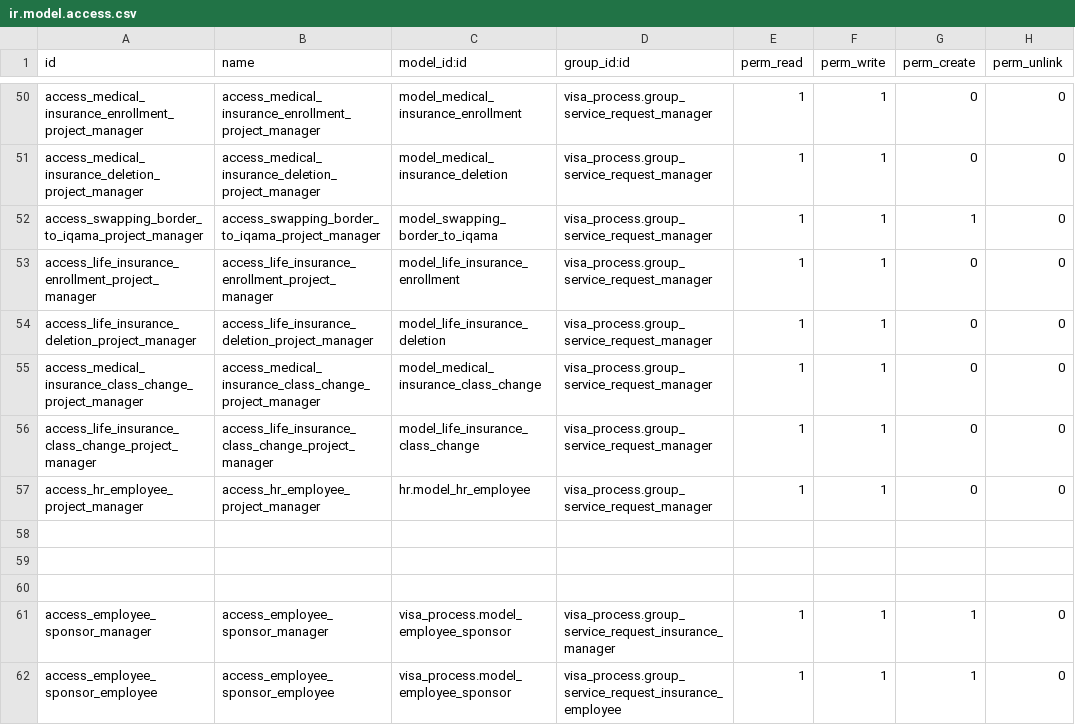
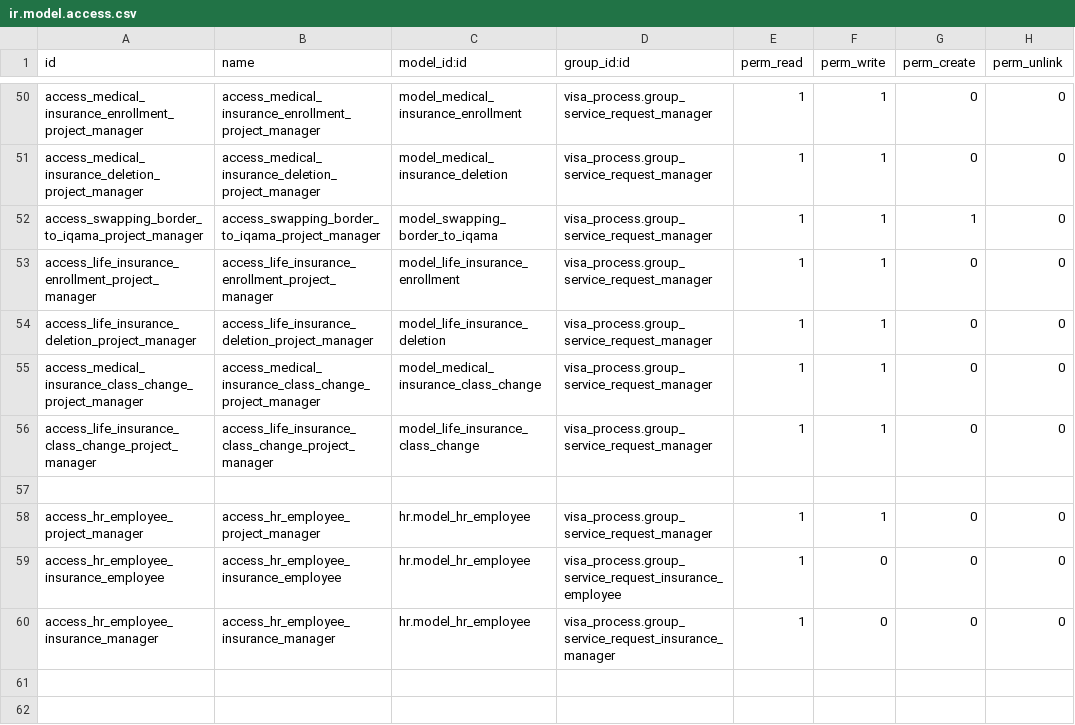
Before and after one commit to Deekshithhm27/aamalcom, a CSV file: aamalcom_insurance/security/ir.model.access.csv, drawn as a sheet; only a part is shown, gaps mark what is left out; the shorter side is filled out with more unchanged rows.

Commit message:
Gave access for insurance employees to view employee master

```diff
--- a/aamalcom_insurance/security/ir.model.access.csv
+++ b/aamalcom_insurance/security/ir.model.access.csv
@@ -56,3 +56,6 @@ access_medical_insurance_class_change_project_manager,access_medical_insurance_c
 access_life_insurance_class_change_project_manager,access_life_insurance_class_change_project_manager,model_life_insurance_class_change,visa_process.group_service_request_manager,1,1,0,0
+
 access_hr_employee_project_manager,access_hr_employee_project_manager,hr.model_hr_employee,visa_process.group_service_request_manager,1,1,0,0
+access_hr_employee_insurance_employee,access_hr_employee_insurance_employee,hr.model_hr_employee,visa_process.group_service_request_insurance_employee,1,0,0,0
+access_hr_employee_insurance_manager,access_hr_employee_insurance_manager,hr.model_hr_employee,visa_process.group_service_request_insurance_manager,1,0,0,0
 
```
